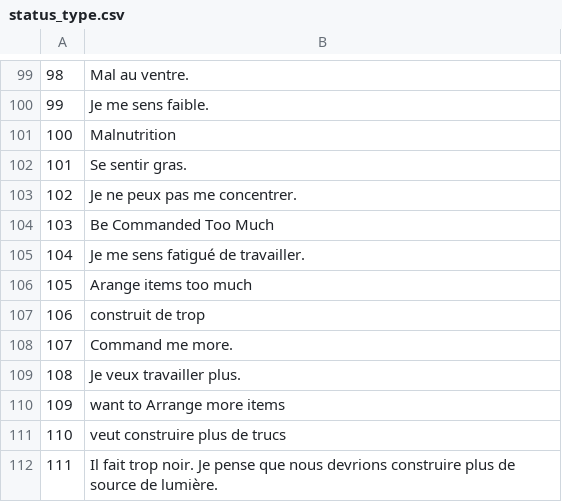
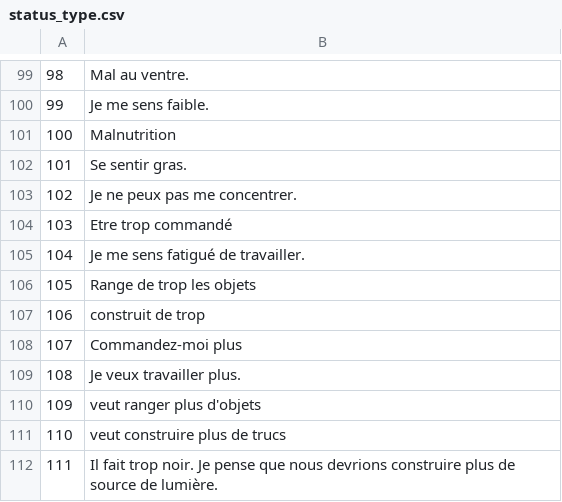
Before and after one commit to justusgamelab2016/LW-translation, a CSV file: language/fr/status_type.csv, drawn as a sheet; only a part is shown, gaps mark what is left out; the diff covers the shown part only.

Commit message:
Update status_type.csv

```diff
--- a/language/fr/status_type.csv
+++ b/language/fr/status_type.csv
@@ -103,9 +103,9 @@
 102,Je ne peux pas me concentrer.
-103,Be Commanded Too Much
+103,Etre trop commandé
 104,Je me sens fatigué de travailler.
-105,Arange items too much
+105,Range de trop les objets
 106,construit de trop
-107,Command me more.
+107,Commandez-moi plus
 108,Je veux travailler plus.
-109,want to Arrange more items
+109,veut ranger plus d'objets
 110,veut construire plus de trucs
```
Also changed, not shown: 19 edited cells elsewhere in this file.
